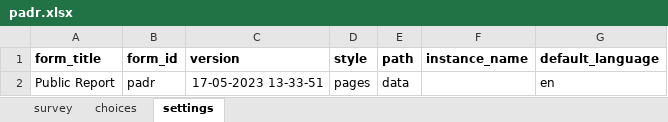
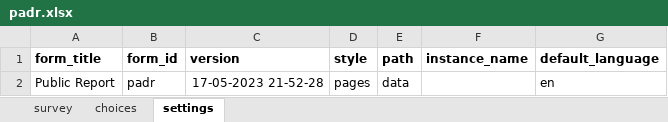
Before and after one commit to IntelliSOFT-Consulting/cht_pvers, an Excel workbook: forms/app/padr.xlsx, sheet settings, drawn as a sheet; values as stored, in another font and other column widths than the file's, no borders; charts and pictures not drawn; the diff names each change by its address in the sheet, - before the commit and + after, or states it on an @@ line.

```diff
--- a/forms/app/padr.xlsx (sheet settings)
+++ b/forms/app/padr.xlsx (sheet settings)
-C2 (version): 17-05-2023 13-33-51
+C2 (version): 17-05-2023 21-52-28
```
Also changed, not shown: sheet survey, 3 other files.
